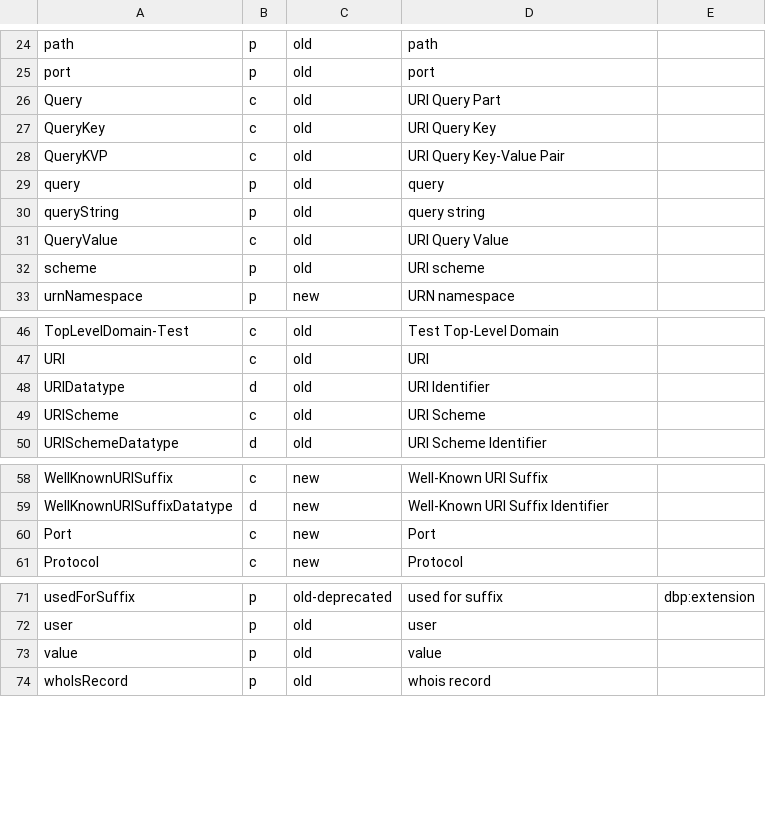
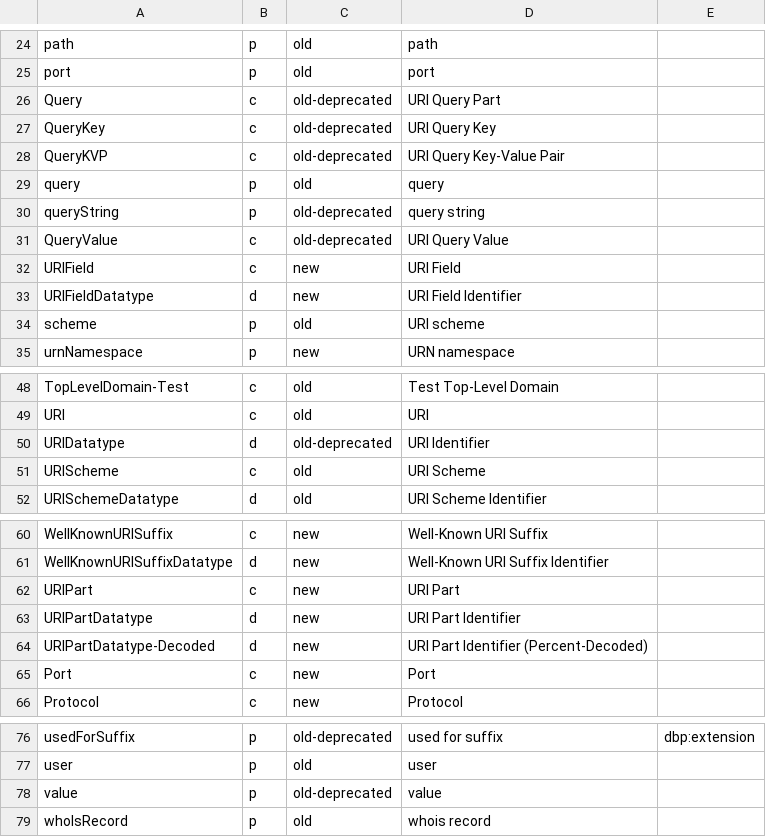
Before and after one commit to cgutteridge/uri4uri, a CSV file: htdocs/data/ns.csv, drawn as a sheet; only a part is shown, gaps mark what is left out.

```diff
--- a/htdocs/data/ns.csv
+++ b/htdocs/data/ns.csv
@@ -25,8 +25,10 @@ path,p,old,path
 port,p,old,port
-Query,c,old,URI Query Part
-QueryKey,c,old,URI Query Key
-QueryKVP,c,old,URI Query Key-Value Pair
+Query,c,old-deprecated,URI Query Part
+QueryKey,c,old-deprecated,URI Query Key
+QueryKVP,c,old-deprecated,URI Query Key-Value Pair
 query,p,old,query
-queryString,p,old,query string
-QueryValue,c,old,URI Query Value
+queryString,p,old-deprecated,query string
+QueryValue,c,old-deprecated,URI Query Value
+URIField,c,new,URI Field
+URIFieldDatatype,d,new,URI Field Identifier
 scheme,p,old,URI scheme
@@ -47,3 +49,3 @@ TopLevelDomain-Test,c,old,Test Top-Level Domain
 URI,c,old,URI
-URIDatatype,d,old,URI Identifier
+URIDatatype,d,old-deprecated,URI Identifier
 URIScheme,c,old,URI Scheme
@@ -59,2 +61,5 @@ WellKnownURISuffix,c,new,Well-Known URI Suffix
 WellKnownURISuffixDatatype,d,new,Well-Known URI Suffix Identifier
+URIPart,c,new,URI Part
+URIPartDatatype,d,new,URI Part Identifier
+URIPartDatatype-Decoded,d,new,URI Part Identifier (Percent-Decoded)
 Port,c,new,Port
@@ -72,3 +77,3 @@ usedForSuffix,p,old-deprecated,used for suffix,dbp:extension
 user,p,old,user
-value,p,old,value
+value,p,old-deprecated,value
 whoIsRecord,p,old,whois record
```
Also changed, not shown: htdocs/data/nsextras.csv, 2 other files.
